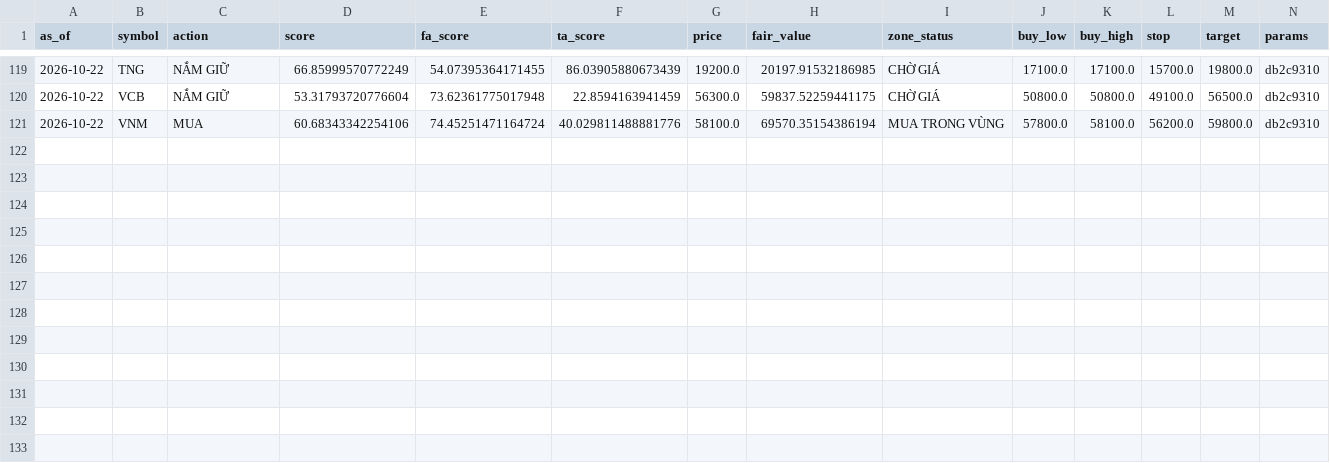
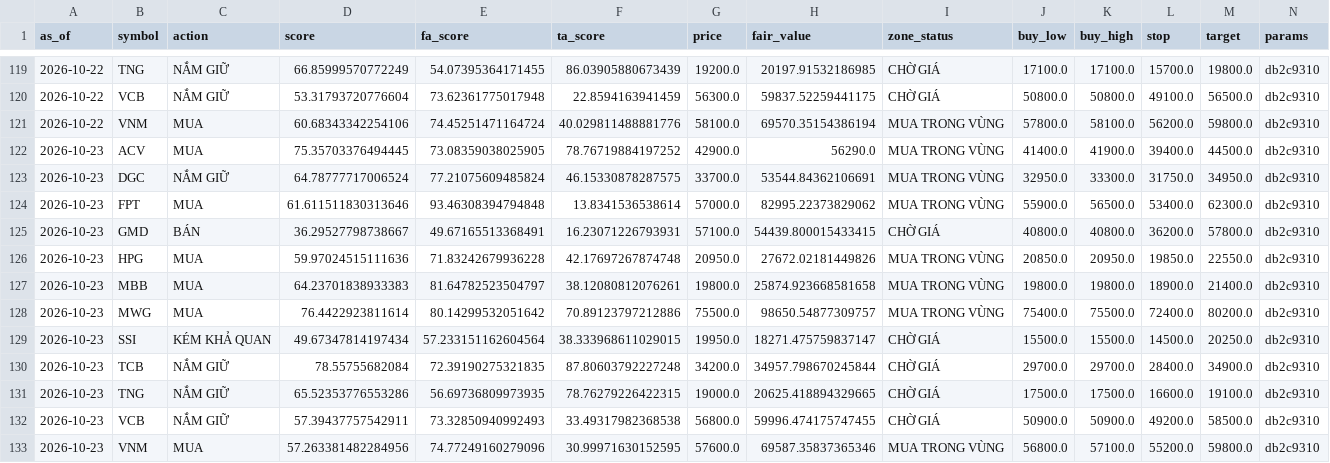
Before and after one commit to datkhonglac/tool_chung_khoa, a CSV file: history/signals.csv, drawn as a sheet; only a part is shown, gaps mark what is left out; rows hold the shown columns only; the diff names each change by its address in the sheet, - before the commit and + after, or states it on an @@ line.

```diff
--- a/history/signals.csv
+++ b/history/signals.csv
+row 122: 2026-10-23 | ACV | MUA | 75.35703376494445 | 73.08359038025905 | 78.76719884197252 | 42900.0 | 56290.0 | MUA TRONG VÙNG | 41400.0 | 41900.0 | 39400.0 | 44500.0 | db2c9310
+row 123: 2026-10-23 | DGC | NẮM GIỮ | 64.78777717006524 | 77.21075609485824 | 46.15330878287575 | 33700.0 | 53544.84362106691 | MUA TRONG VÙNG | 32950.0 | 33300.0 | 31750.0 | 34950.0 | db2c9310
+row 124: 2026-10-23 | FPT | MUA | 61.611511830313646 | 93.46308394794848 | 13.8341536538614 | 57000.0 | 82995.22373829062 | MUA TRONG VÙNG | 55900.0 | 56500.0 | 53400.0 | 62300.0 | db2c9310
+row 125: 2026-10-23 | GMD | BÁN | 36.29527798738667 | 49.67165513368491 | 16.23071226793931 | 57100.0 | 54439.800015433415 | CHỜ GIÁ | 40800.0 | 40800.0 | 36200.0 | 57800.0 | db2c9310
+row 126: 2026-10-23 | HPG | MUA | 59.97024515111636 | 71.83242679936228 | 42.17697267874748 | 20950.0 | 27672.02181449826 | MUA TRONG VÙNG | 20850.0 | 20950.0 | 19850.0 | 22550.0 | db2c9310
+row 127: 2026-10-23 | MBB | MUA | 64.23701838933383 | 81.64782523504797 | 38.12080812076261 | 19800.0 | 25874.923668581658 | MUA TRONG VÙNG | 19800.0 | 19800.0 | 18900.0 | 21400.0 | db2c9310
+row 128: 2026-10-23 | MWG | MUA | 76.4422923811614 | 80.14299532051642 | 70.89123797212886 | 75500.0 | 98650.54877309757 | MUA TRONG VÙNG | 75400.0 | 75500.0 | 72400.0 | 80200.0 | db2c9310
+row 129: 2026-10-23 | SSI | KÉM KHẢ QUAN | 49.67347814197434 | 57.233151162604564 | 38.333968611029015 | 19950.0 | 18271.475759837147 | CHỜ GIÁ | 15500.0 | 15500.0 | 14500.0 | 20250.0 | db2c9310
+row 130: 2026-10-23 | TCB | NẮM GIỮ | 78.55755682084 | 72.39190275321835 | 87.80603792227248 | 34200.0 | 34957.798670245844 | CHỜ GIÁ | 29700.0 | 29700.0 | 28400.0 | 34900.0 | db2c9310
+row 131: 2026-10-23 | TNG | NẮM GIỮ | 65.52353776553286 | 56.69736809973935 | 78.76279226422315 | 19000.0 | 20625.418894329665 | CHỜ GIÁ | 17500.0 | 17500.0 | 16600.0 | 19100.0 | db2c9310
+row 132: 2026-10-23 | VCB | NẮM GIỮ | 57.39437757542911 | 73.32850940992493 | 33.49317982368538 | 56800.0 | 59996.474175747455 | CHỜ GIÁ | 50900.0 | 50900.0 | 49200.0 | 58500.0 | db2c9310
+row 133: 2026-10-23 | VNM | MUA | 57.263381482284956 | 74.77249160279096 | 30.99971630152595 | 57600.0 | 69587.35837365346 | MUA TRONG VÙNG | 56800.0 | 57100.0 | 55200.0 | 59800.0 | db2c9310
```
Also changed, not shown: 3 other files.
